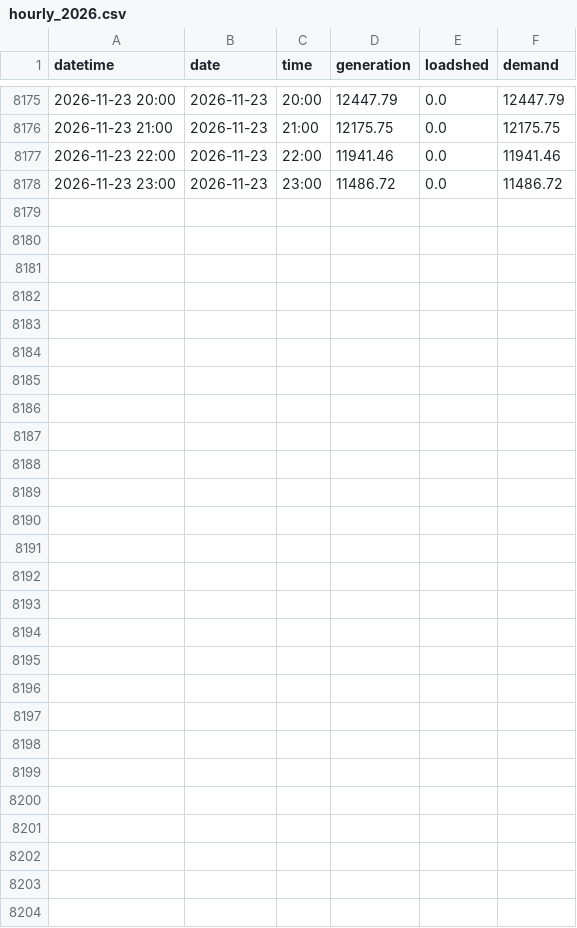
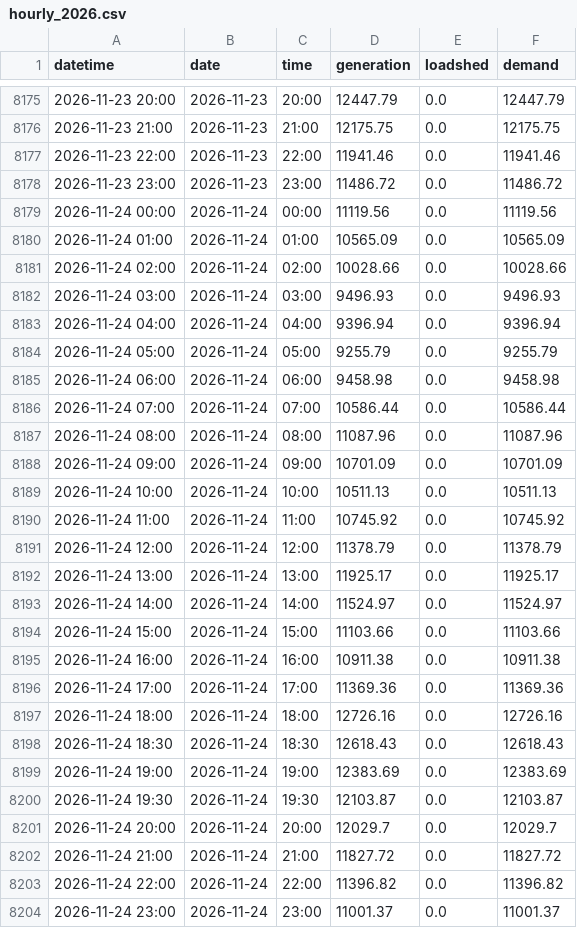
Before and after one commit to sushmit0109/prototype, a CSV file: electricity/raw/erp/hourly_2026.csv, drawn as a sheet; only a part is shown, gaps mark what is left out.

```diff
--- a/electricity/raw/erp/hourly_2026.csv
+++ b/electricity/raw/erp/hourly_2026.csv
@@ -8178 +8178,27 @@ datetime,date,time,generation,loadshed,demand
 2026-11-23 23:00,2026-11-23,23:00,11486.72,0.0,11486.72
+2026-11-24 00:00,2026-11-24,00:00,11119.56,0.0,11119.56
+2026-11-24 01:00,2026-11-24,01:00,10565.09,0.0,10565.09
+2026-11-24 02:00,2026-11-24,02:00,10028.66,0.0,10028.66
+2026-11-24 03:00,2026-11-24,03:00,9496.93,0.0,9496.93
+2026-11-24 04:00,2026-11-24,04:00,9396.94,0.0,9396.94
+2026-11-24 05:00,2026-11-24,05:00,9255.79,0.0,9255.79
+2026-11-24 06:00,2026-11-24,06:00,9458.98,0.0,9458.98
+2026-11-24 07:00,2026-11-24,07:00,10586.44,0.0,10586.44
+2026-11-24 08:00,2026-11-24,08:00,11087.96,0.0,11087.96
+2026-11-24 09:00,2026-11-24,09:00,10701.09,0.0,10701.09
+2026-11-24 10:00,2026-11-24,10:00,10511.13,0.0,10511.13
+2026-11-24 11:00,2026-11-24,11:00,10745.92,0.0,10745.92
+2026-11-24 12:00,2026-11-24,12:00,11378.79,0.0,11378.79
+2026-11-24 13:00,2026-11-24,13:00,11925.17,0.0,11925.17
+2026-11-24 14:00,2026-11-24,14:00,11524.97,0.0,11524.97
+2026-11-24 15:00,2026-11-24,15:00,11103.66,0.0,11103.66
+2026-11-24 16:00,2026-11-24,16:00,10911.38,0.0,10911.38
+2026-11-24 17:00,2026-11-24,17:00,11369.36,0.0,11369.36
+2026-11-24 18:00,2026-11-24,18:00,12726.16,0.0,12726.16
+2026-11-24 18:30,2026-11-24,18:30,12618.43,0.0,12618.43
+2026-11-24 19:00,2026-11-24,19:00,12383.69,0.0,12383.69
+2026-11-24 19:30,2026-11-24,19:30,12103.87,0.0,12103.87
+2026-11-24 20:00,2026-11-24,20:00,12029.7,0.0,12029.7
+2026-11-24 21:00,2026-11-24,21:00,11827.72,0.0,11827.72
+2026-11-24 22:00,2026-11-24,22:00,11396.82,0.0,11396.82
+2026-11-24 23:00,2026-11-24,23:00,11001.37,0.0,11001.37
```
Also changed, not shown: electricity/raw/pgcb/hourly_2026-11.csv, 29 other files.
